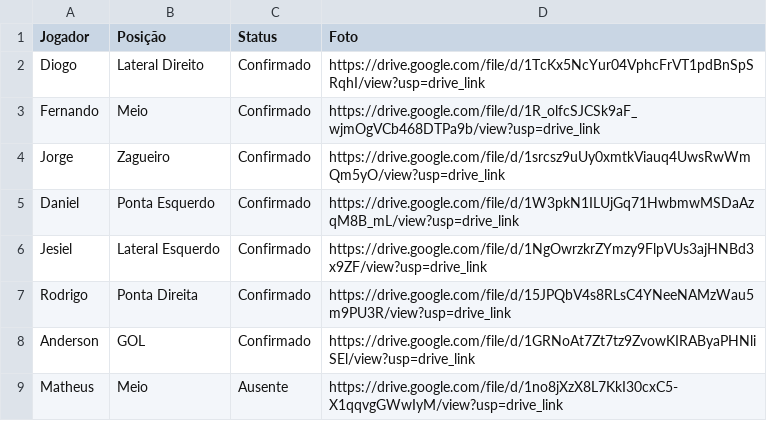
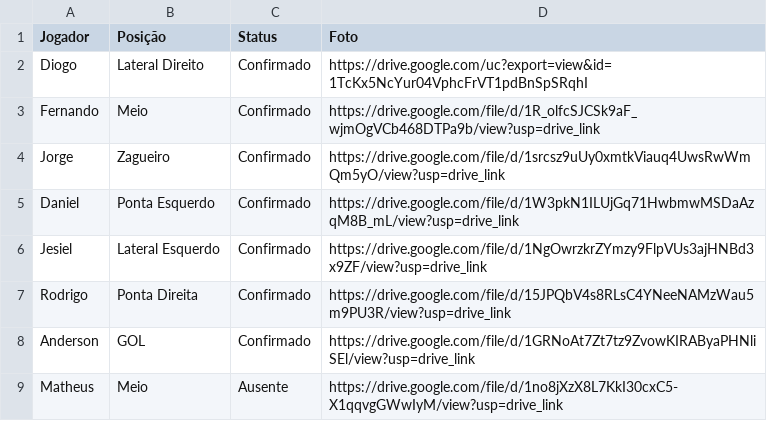
Before and after one commit to fernandocxa27/futerca, a CSV file: jogadores.csv, drawn as a sheet.

Commit message:
Alteração de link da foto

```diff
--- a/jogadores.csv
+++ b/jogadores.csv
@@ -1,3 +1,3 @@
 Jogador;Posição;Status;Foto
-Diogo;Lateral Direito;Confirmado;https://drive.google.com/file/d/1TcKx5NcYur04VphcFrVT1pdBnSpSRqhI/view?usp=drive_link
+Diogo;Lateral Direito;Confirmado;https://drive.google.com/uc?export=view&id=1TcKx5NcYur04VphcFrVT1pdBnSpSRqhI
 Fernando;Meio;Confirmado;https://drive.google.com/file/d/1R_olfcSJCSk9aF_wjmOgVCb468DTPa9b/view?usp=drive_link
```
